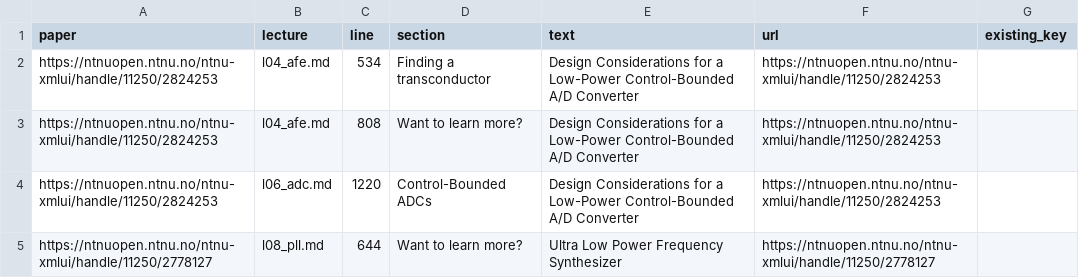
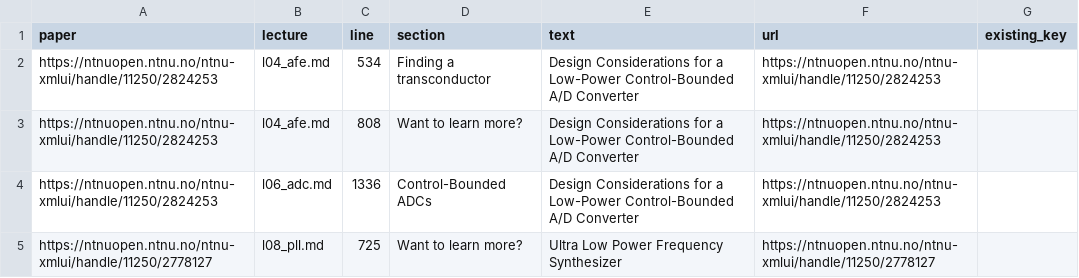
Before and after one commit to wulffern/aic2026, a TSV file: pdf/link_candidates.tsv, drawn as a sheet.

```diff
--- a/pdf/link_candidates.tsv
+++ b/pdf/link_candidates.tsv
@@ -3,3 +3,3 @@ https://ntnuopen.ntnu.no/ntnu-xmlui/handle/11250/2824253	l04_afe.md	534	Finding
 https://ntnuopen.ntnu.no/ntnu-xmlui/handle/11250/2824253	l04_afe.md	808	Want to learn more?	Design Considerations for a Low-Power Control-Bounded A/D Converter	https://ntnuopen.ntnu.no/ntnu-xmlui/handle/11250/2824253	
-https://ntnuopen.ntnu.no/ntnu-xmlui/handle/11250/2824253	l06_adc.md	1220	Control-Bounded ADCs	Design Considerations for a Low-Power Control-Bounded A/D Converter	https://ntnuopen.ntnu.no/ntnu-xmlui/handle/11250/2824253	
-https://ntnuopen.ntnu.no/ntnu-xmlui/handle/11250/2778127	l08_pll.md	644	Want to learn more?	Ultra Low Power Frequency Synthesizer	https://ntnuopen.ntnu.no/ntnu-xmlui/handle/11250/2778127	
+https://ntnuopen.ntnu.no/ntnu-xmlui/handle/11250/2824253	l06_adc.md	1336	Control-Bounded ADCs	Design Considerations for a Low-Power Control-Bounded A/D Converter	https://ntnuopen.ntnu.no/ntnu-xmlui/handle/11250/2824253	
+https://ntnuopen.ntnu.no/ntnu-xmlui/handle/11250/2778127	l08_pll.md	725	Want to learn more?	Ultra Low Power Frequency Synthesizer	https://ntnuopen.ntnu.no/ntnu-xmlui/handle/11250/2778127	
```
